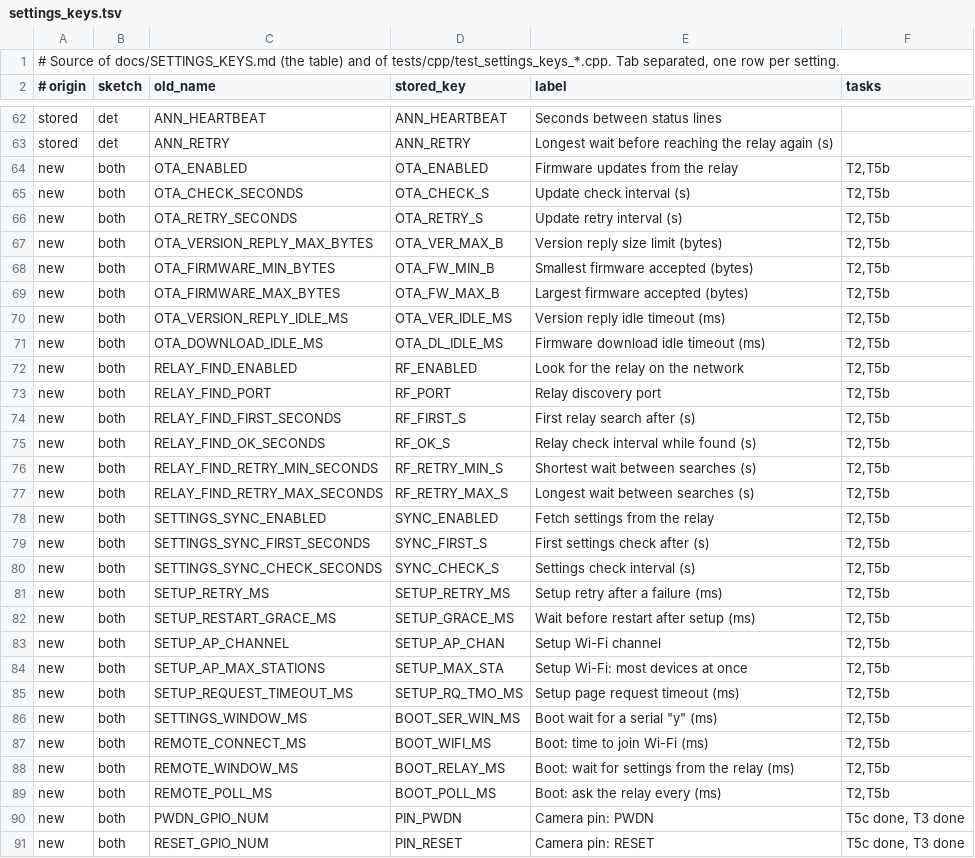
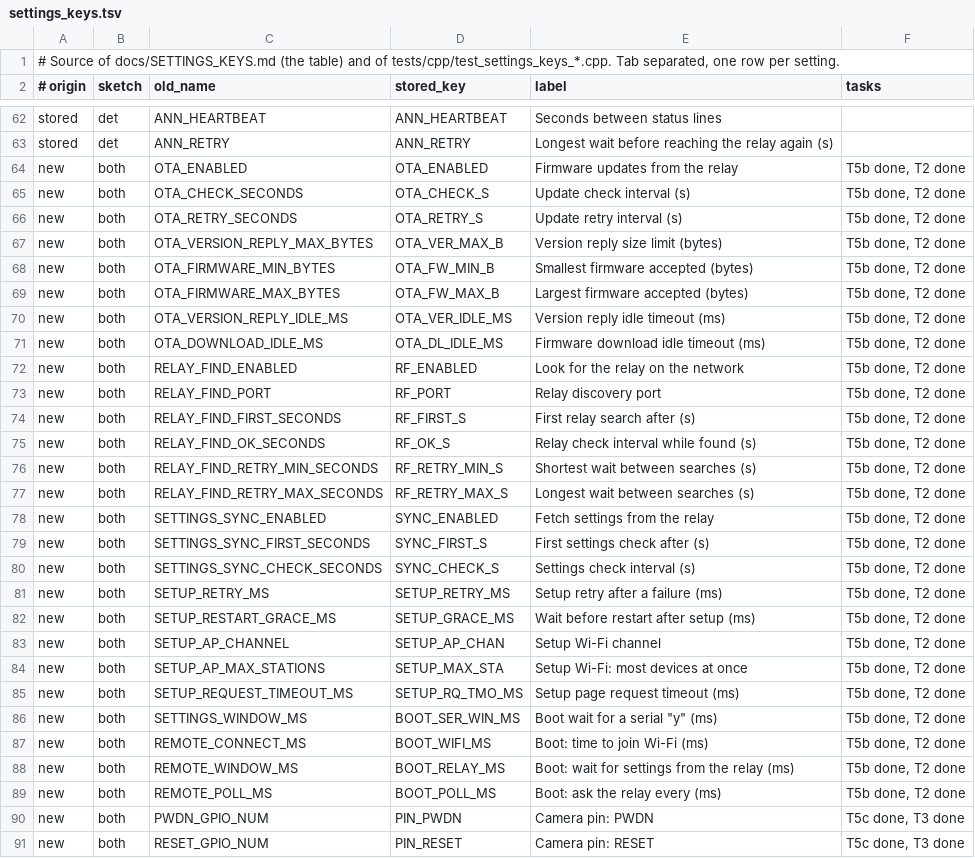
Before and after one commit to gyulamad/espcamsys2, a TSV file: docs/settings_keys.tsv, drawn as a sheet; only a part is shown, gaps mark what is left out.

```diff
--- a/docs/settings_keys.tsv
+++ b/docs/settings_keys.tsv
@@ -63,28 +63,28 @@ stored	det	ANN_HEARTBEAT	ANN_HEARTBEAT	Seconds between status lines
 stored	det	ANN_RETRY	ANN_RETRY	Longest wait before reaching the relay again (s)	
-new	both	OTA_ENABLED	OTA_ENABLED	Firmware updates from the relay	T2,T5b
-new	both	OTA_CHECK_SECONDS	OTA_CHECK_S	Update check interval (s)	T2,T5b
-new	both	OTA_RETRY_SECONDS	OTA_RETRY_S	Update retry interval (s)	T2,T5b
-new	both	OTA_VERSION_REPLY_MAX_BYTES	OTA_VER_MAX_B	Version reply size limit (bytes)	T2,T5b
-new	both	OTA_FIRMWARE_MIN_BYTES	OTA_FW_MIN_B	Smallest firmware accepted (bytes)	T2,T5b
-new	both	OTA_FIRMWARE_MAX_BYTES	OTA_FW_MAX_B	Largest firmware accepted (bytes)	T2,T5b
-new	both	OTA_VERSION_REPLY_IDLE_MS	OTA_VER_IDLE_MS	Version reply idle timeout (ms)	T2,T5b
-new	both	OTA_DOWNLOAD_IDLE_MS	OTA_DL_IDLE_MS	Firmware download idle timeout (ms)	T2,T5b
-new	both	RELAY_FIND_ENABLED	RF_ENABLED	Look for the relay on the network	T2,T5b
-new	both	RELAY_FIND_PORT	RF_PORT	Relay discovery port	T2,T5b
-new	both	RELAY_FIND_FIRST_SECONDS	RF_FIRST_S	First relay search after (s)	T2,T5b
-new	both	RELAY_FIND_OK_SECONDS	RF_OK_S	Relay check interval while found (s)	T2,T5b
-new	both	RELAY_FIND_RETRY_MIN_SECONDS	RF_RETRY_MIN_S	Shortest wait between searches (s)	T2,T5b
-new	both	RELAY_FIND_RETRY_MAX_SECONDS	RF_RETRY_MAX_S	Longest wait between searches (s)	T2,T5b
-new	both	SETTINGS_SYNC_ENABLED	SYNC_ENABLED	Fetch settings from the relay	T2,T5b
-new	both	SETTINGS_SYNC_FIRST_SECONDS	SYNC_FIRST_S	First settings check after (s)	T2,T5b
-new	both	SETTINGS_SYNC_CHECK_SECONDS	SYNC_CHECK_S	Settings check interval (s)	T2,T5b
-new	both	SETUP_RETRY_MS	SETUP_RETRY_MS	Setup retry after a failure (ms)	T2,T5b
-new	both	SETUP_RESTART_GRACE_MS	SETUP_GRACE_MS	Wait before restart after setup (ms)	T2,T5b
-new	both	SETUP_AP_CHANNEL	SETUP_AP_CHAN	Setup Wi-Fi channel	T2,T5b
-new	both	SETUP_AP_MAX_STATIONS	SETUP_MAX_STA	Setup Wi-Fi: most devices at once	T2,T5b
-new	both	SETUP_REQUEST_TIMEOUT_MS	SETUP_RQ_TMO_MS	Setup page request timeout (ms)	T2,T5b
-new	both	SETTINGS_WINDOW_MS	BOOT_SER_WIN_MS	Boot wait for a serial "y" (ms)	T2,T5b
-new	both	REMOTE_CONNECT_MS	BOOT_WIFI_MS	Boot: time to join Wi-Fi (ms)	T2,T5b
-new	both	REMOTE_WINDOW_MS	BOOT_RELAY_MS	Boot: wait for settings from the relay (ms)	T2,T5b
-new	both	REMOTE_POLL_MS	BOOT_POLL_MS	Boot: ask the relay every (ms)	T2,T5b
+new	both	OTA_ENABLED	OTA_ENABLED	Firmware updates from the relay	T5b done, T2 done
+new	both	OTA_CHECK_SECONDS	OTA_CHECK_S	Update check interval (s)	T5b done, T2 done
+new	both	OTA_RETRY_SECONDS	OTA_RETRY_S	Update retry interval (s)	T5b done, T2 done
+new	both	OTA_VERSION_REPLY_MAX_BYTES	OTA_VER_MAX_B	Version reply size limit (bytes)	T5b done, T2 done
+new	both	OTA_FIRMWARE_MIN_BYTES	OTA_FW_MIN_B	Smallest firmware accepted (bytes)	T5b done, T2 done
+new	both	OTA_FIRMWARE_MAX_BYTES	OTA_FW_MAX_B	Largest firmware accepted (bytes)	T5b done, T2 done
+new	both	OTA_VERSION_REPLY_IDLE_MS	OTA_VER_IDLE_MS	Version reply idle timeout (ms)	T5b done, T2 done
+new	both	OTA_DOWNLOAD_IDLE_MS	OTA_DL_IDLE_MS	Firmware download idle timeout (ms)	T5b done, T2 done
+new	both	RELAY_FIND_ENABLED	RF_ENABLED	Look for the relay on the network	T5b done, T2 done
+new	both	RELAY_FIND_PORT	RF_PORT	Relay discovery port	T5b done, T2 done
+new	both	RELAY_FIND_FIRST_SECONDS	RF_FIRST_S	First relay search after (s)	T5b done, T2 done
+new	both	RELAY_FIND_OK_SECONDS	RF_OK_S	Relay check interval while found (s)	T5b done, T2 done
+new	both	RELAY_FIND_RETRY_MIN_SECONDS	RF_RETRY_MIN_S	Shortest wait between searches (s)	T5b done, T2 done
+new	both	RELAY_FIND_RETRY_MAX_SECONDS	RF_RETRY_MAX_S	Longest wait between searches (s)	T5b done, T2 done
+new	both	SETTINGS_SYNC_ENABLED	SYNC_ENABLED	Fetch settings from the relay	T5b done, T2 done
+new	both	SETTINGS_SYNC_FIRST_SECONDS	SYNC_FIRST_S	First settings check after (s)	T5b done, T2 done
+new	both	SETTINGS_SYNC_CHECK_SECONDS	SYNC_CHECK_S	Settings check interval (s)	T5b done, T2 done
+new	both	SETUP_RETRY_MS	SETUP_RETRY_MS	Setup retry after a failure (ms)	T5b done, T2 done
+new	both	SETUP_RESTART_GRACE_MS	SETUP_GRACE_MS	Wait before restart after setup (ms)	T5b done, T2 done
+new	both	SETUP_AP_CHANNEL	SETUP_AP_CHAN	Setup Wi-Fi channel	T5b done, T2 done
+new	both	SETUP_AP_MAX_STATIONS	SETUP_MAX_STA	Setup Wi-Fi: most devices at once	T5b done, T2 done
+new	both	SETUP_REQUEST_TIMEOUT_MS	SETUP_RQ_TMO_MS	Setup page request timeout (ms)	T5b done, T2 done
+new	both	SETTINGS_WINDOW_MS	BOOT_SER_WIN_MS	Boot wait for a serial "y" (ms)	T5b done, T2 done
+new	both	REMOTE_CONNECT_MS	BOOT_WIFI_MS	Boot: time to join Wi-Fi (ms)	T5b done, T2 done
+new	both	REMOTE_WINDOW_MS	BOOT_RELAY_MS	Boot: wait for settings from the relay (ms)	T5b done, T2 done
+new	both	REMOTE_POLL_MS	BOOT_POLL_MS	Boot: ask the relay every (ms)	T5b done, T2 done
 new	both	PWDN_GPIO_NUM	PIN_PWDN	Camera pin: PWDN	T5c done, T3 done
```
Also changed, not shown: 7 other files.
